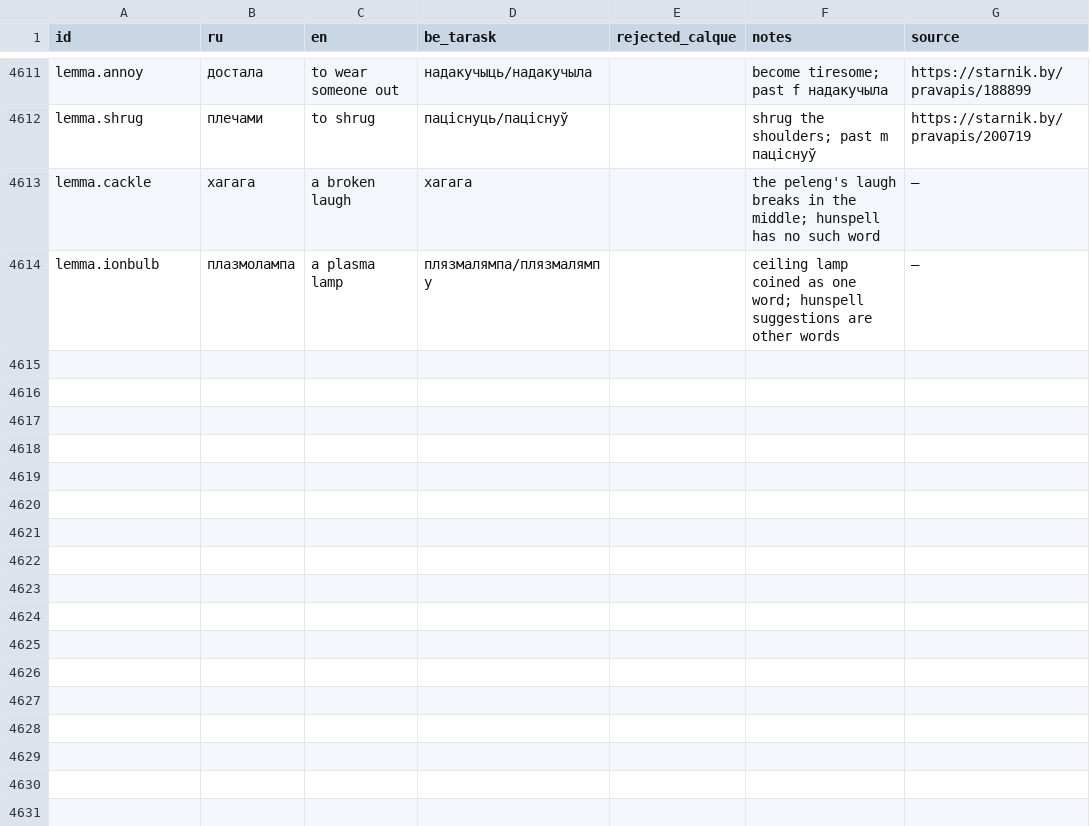
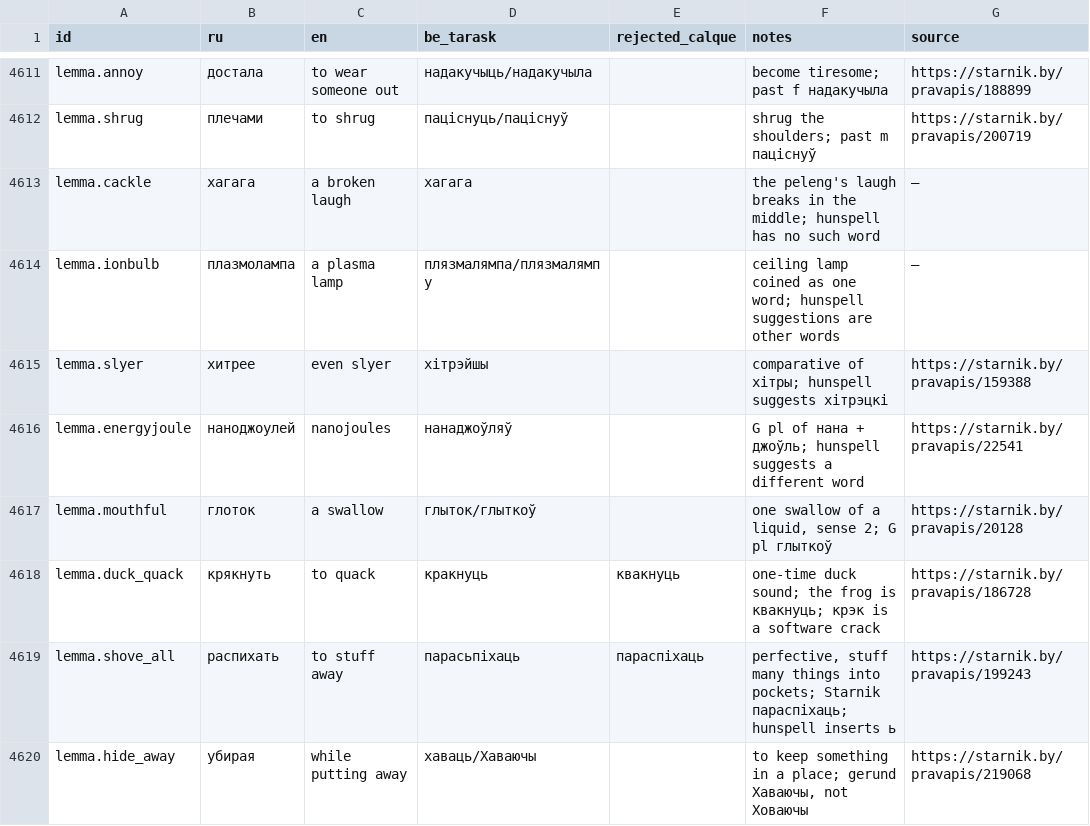
Before and after one commit to siarhei-zavadski/space-rangers-be-translation, a TSV file: TERMBASE.tsv, drawn as a sheet; only a part is shown, gaps mark what is left out; the diff names each change by its address in the sheet, - before the commit and + after, or states it on an @@ line.

```diff
--- a/TERMBASE.tsv
+++ b/TERMBASE.tsv
+row 4615: lemma.slyer | хитрее | even slyer | хітрэйшы |  | comparative of хітры; hunspell suggests хітрэцкі | https://starnik.by/pravapis/159388
+row 4616: lemma.energyjoule | наноджоулей | nanojoules | нанаджоўляў |  | G pl of нана + джоўль; hunspell suggests a different word | https://starnik.by/pravapis/22541
+row 4617: lemma.mouthful | глоток | a swallow | глыток/глыткоў |  | one swallow of a liquid, sense 2; G pl глыткоў | https://starnik.by/pravapis/20128
+row 4618: lemma.duck_quack | крякнуть | to quack | кракнуць | квакнуць | one-time duck sound; the frog is квакнуць; крэк is a software crack | https://starnik.by/pravapis/186728
+row 4619: lemma.shove_all | распихать | to stuff away | парасьпіхаць | параспіхаць | perfective, stuff many things into pockets; Starnik параспіхаць; hunspell inserts ь | https://starnik.by/pravapis/199243
+row 4620: lemma.hide_away | убирая | while putting away | хаваць/Хаваючы |  | to keep something in a place; gerund Хаваючы, not Ховаючы | https://starnik.by/pravapis/219068
```
Also changed, not shown: corpus/quests/Piratesnest.qmm.tsv.
